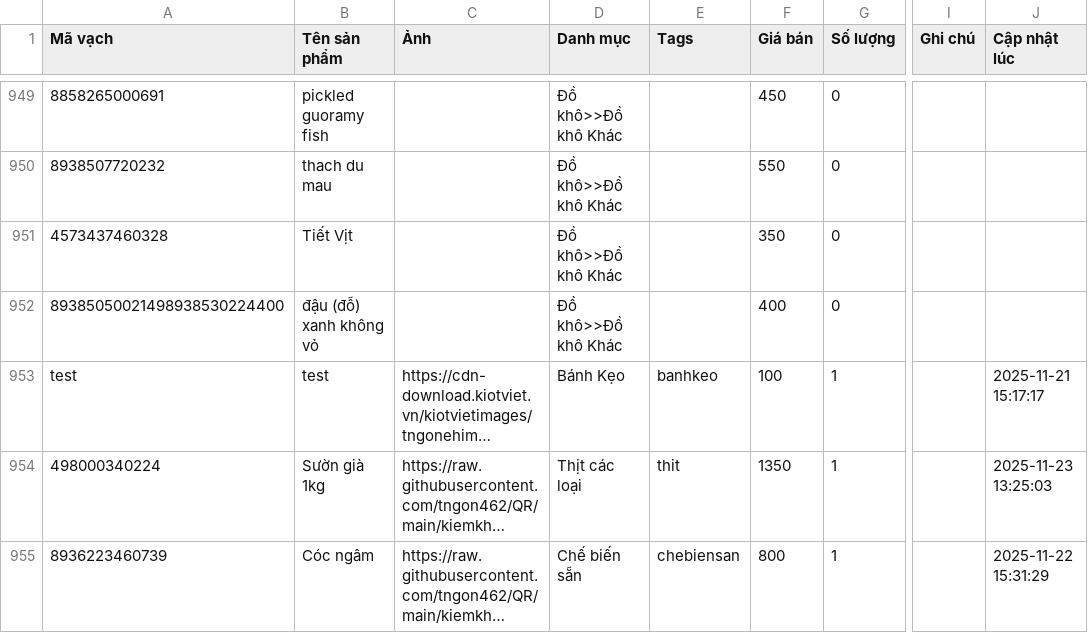
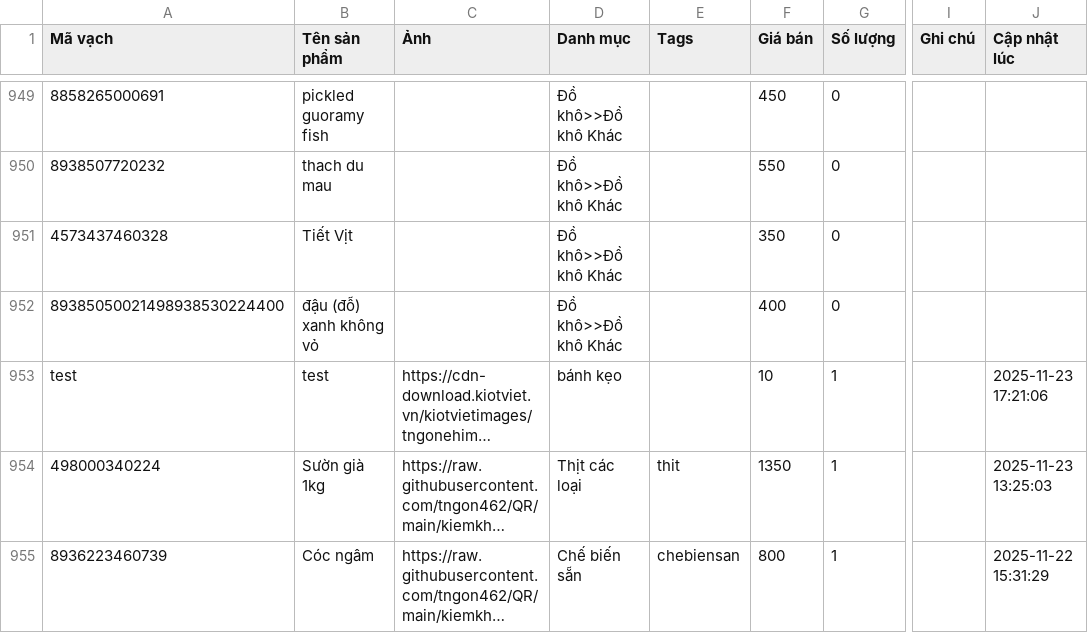
Before and after one commit to tngon462/QR, a CSV file: kiemkho-data.csv, drawn as a sheet; only a part is shown, gaps mark what is left out; long unchanged cells end in …; the diff names each change by its address in the sheet, - before the commit and + after, or states it on an @@ line.

Commit message:
Update inventory CSV from kiemkho app

```diff
--- a/kiemkho-data.csv
+++ b/kiemkho-data.csv
-D953 (Danh mục): Bánh Kẹo
+D953 (Danh mục): bánh kẹo
-E953 (Tags): banhkeo
+E953 (Tags): (empty)
-F953 (Giá bán): 100
+F953 (Giá bán): 10
-J953 (Cập nhật lúc): 2025-11-21 15:17:17
+J953 (Cập nhật lúc): 2025-11-23 17:21:06
```
